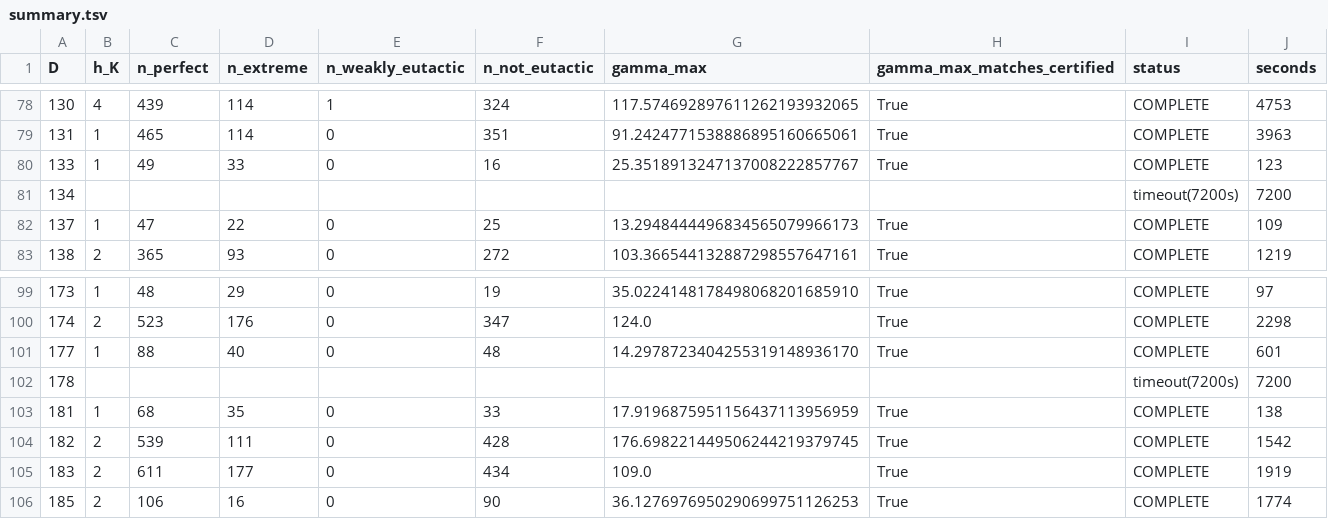
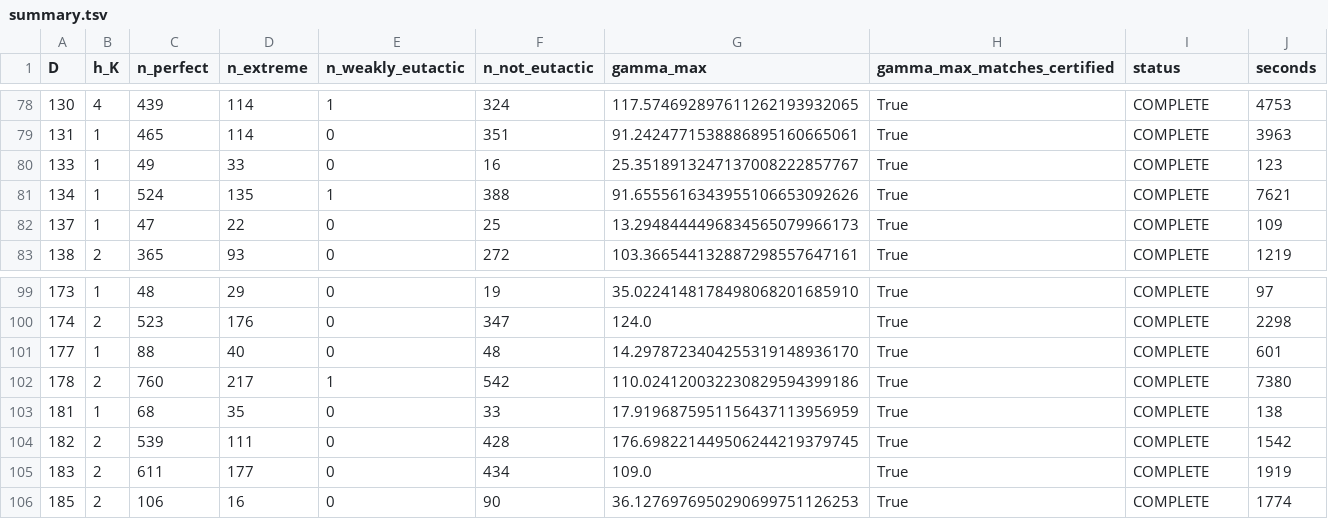
Before and after one commit to pav10/hermite-humbert, a TSV file: results/perfect/summary.tsv, drawn as a sheet; only a part is shown, gaps mark what is left out.

```diff
--- a/results/perfect/summary.tsv
+++ b/results/perfect/summary.tsv
@@ -80,3 +80,3 @@ D	h_K	n_perfect	n_extreme	n_weakly_eutactic	n_not_eutactic	gamma_max	gamma_max_m
 133	1	49	33	0	16	25.3518913247137008222857767	True	COMPLETE	123
-134								timeout(7200s)	7200
+134	1	524	135	1	388	91.6555616343955106653092626	True	COMPLETE	7621
 137	1	47	22	0	25	13.2948444496834565079966173	True	COMPLETE	109
@@ -101,3 +101,3 @@ D	h_K	n_perfect	n_extreme	n_weakly_eutactic	n_not_eutactic	gamma_max	gamma_max_m
 177	1	88	40	0	48	14.2978723404255319148936170	True	COMPLETE	601
-178								timeout(7200s)	7200
+178	2	760	217	1	542	110.024120032230829594399186	True	COMPLETE	7380
 181	1	68	35	0	33	17.9196875951156437113956959	True	COMPLETE	138
```
Also changed, not shown: 2 other files.
